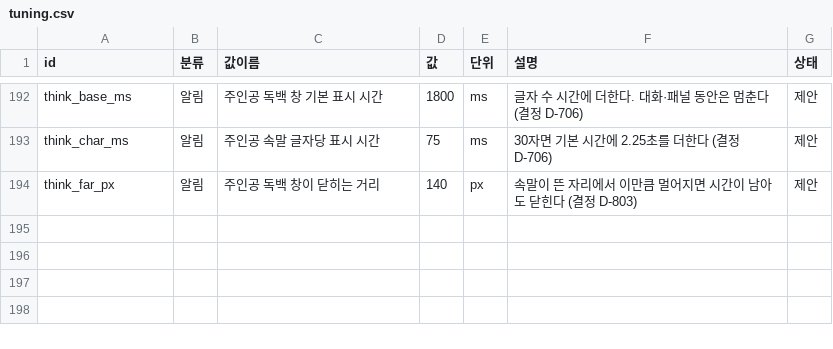
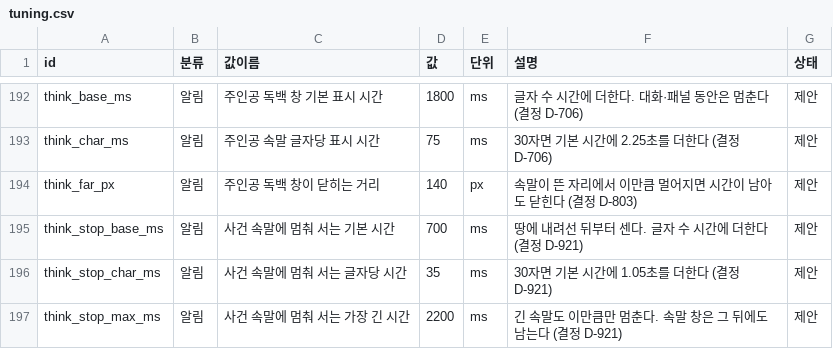
Before and after one commit to MATTTTJ/PACKOON, a CSV file: design/data/tuning.csv, drawn as a sheet; only a part is shown, gaps mark what is left out.

```diff
--- a/design/data/tuning.csv
+++ b/design/data/tuning.csv
@@ -194 +194,4 @@ think_char_ms,알림,주인공 속말 글자당 표시 시간,75,ms,30자면 기
 think_far_px,알림,주인공 독백 창이 닫히는 거리,140,px,속말이 뜬 자리에서 이만큼 멀어지면 시간이 남아도 닫힌다 (결정 D-803),제안
+think_stop_base_ms,알림,사건 속말에 멈춰 서는 기본 시간,700,ms,땅에 내려선 뒤부터 센다. 글자 수 시간에 더한다 (결정 D-921),제안
+think_stop_char_ms,알림,사건 속말에 멈춰 서는 글자당 시간,35,ms,30자면 기본 시간에 1.05초를 더한다 (결정 D-921),제안
+think_stop_max_ms,알림,사건 속말에 멈춰 서는 가장 긴 시간,2200,ms,긴 속말도 이만큼만 멈춘다. 속말 창은 그 뒤에도 남는다 (결정 D-921),제안
```
Also changed, not shown: design/data/decisions.csv, 7 other files.
